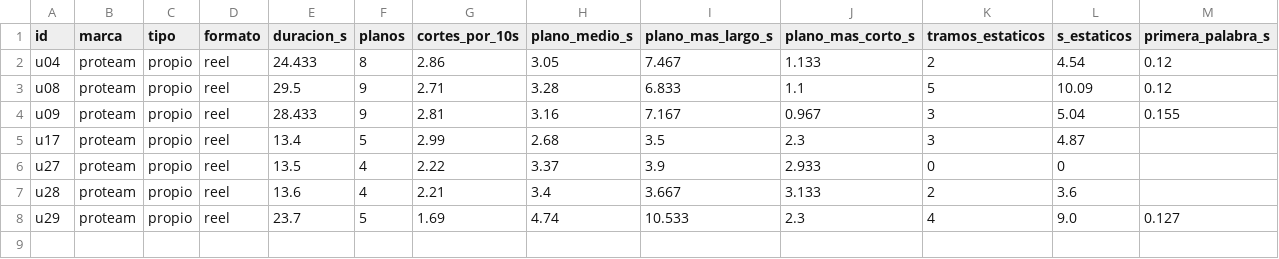
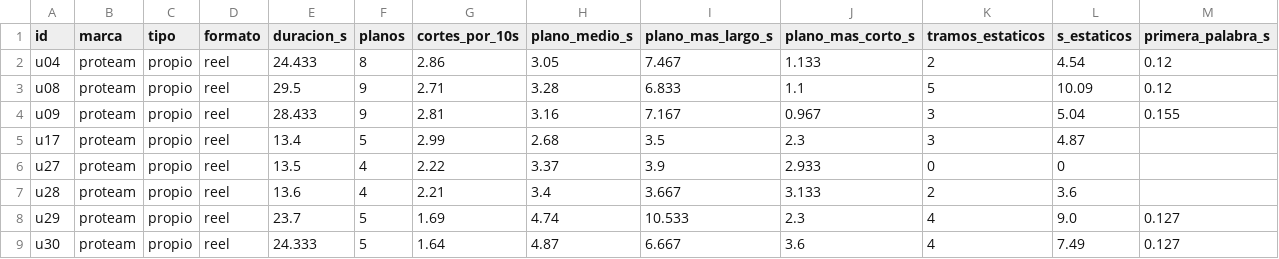
Before and after one commit to biellopez77-png/proteam.instagram, a CSV file: intel/aprendizaje/CARACTERISTICAS.csv, drawn as a sheet; only a part is shown; rows hold the shown columns only; the diff names each change by its address in the sheet, - before the commit and + after, or states it on an @@ line.

```diff
--- a/intel/aprendizaje/CARACTERISTICAS.csv
+++ b/intel/aprendizaje/CARACTERISTICAS.csv
+row 9: u30 | proteam | propio | reel | 24.333 | 5 | 1.64 | 4.87 | 6.667 | 3.6 | 4 | 7.49 | 0.127
```
Also changed, not shown: banco/INVENTARIO.csv, intel/INDEX.csv, 38 other files.
